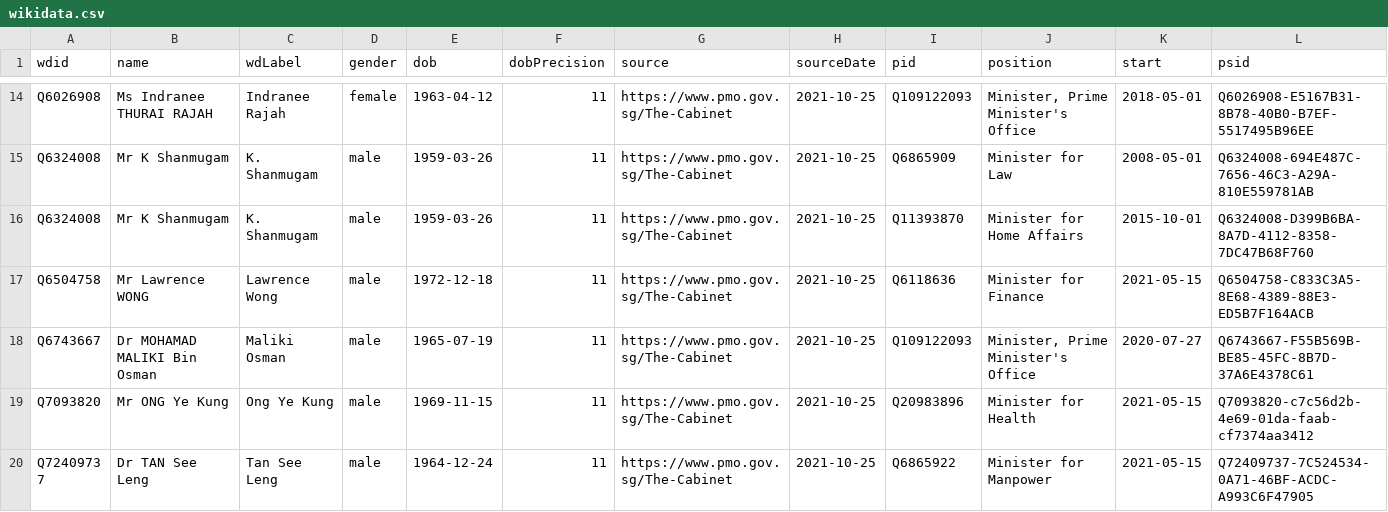
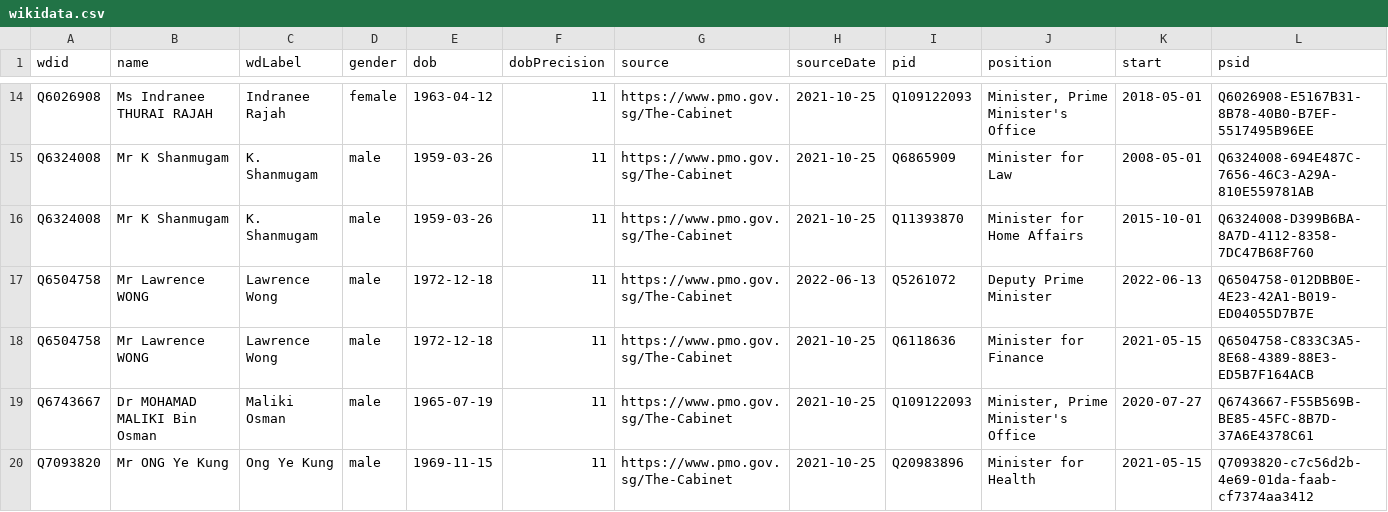
Before and after one commit to every-politician-scrapers/singapore-ministers, a CSV file: data/wikidata.csv, drawn as a sheet; only a part is shown, gaps mark what is left out; the shorter side is filled out with more unchanged rows.

Commit message:
Compare external sources to Wikidata

```diff
--- a/data/wikidata.csv
+++ b/data/wikidata.csv
@@ -16,2 +16,3 @@ Q6324008,Mr K Shanmugam,K. Shanmugam,male,1959-03-26,11,https://www.pmo.gov.sg/T
 Q6324008,Mr K Shanmugam,K. Shanmugam,male,1959-03-26,11,https://www.pmo.gov.sg/The-Cabinet,2021-10-25,Q11393870,Minister for Home Affairs,2015-10-01,Q6324008-D399B6BA-8A7D-4112-8358-7DC47B68F760
+Q6504758,Mr Lawrence WONG,Lawrence Wong,male,1972-12-18,11,https://www.pmo.gov.sg/The-Cabinet,2022-06-13,Q5261072,Deputy Prime Minister,2022-06-13,Q6504758-012DBB0E-4E23-42A1-B019-ED04055D7B7E
 Q6504758,Mr Lawrence WONG,Lawrence Wong,male,1972-12-18,11,https://www.pmo.gov.sg/The-Cabinet,2021-10-25,Q6118636,Minister for Finance,2021-05-15,Q6504758-C833C3A5-8E68-4389-88E3-ED5B7F164ACB
```
Also changed, not shown: data/official.csv.
